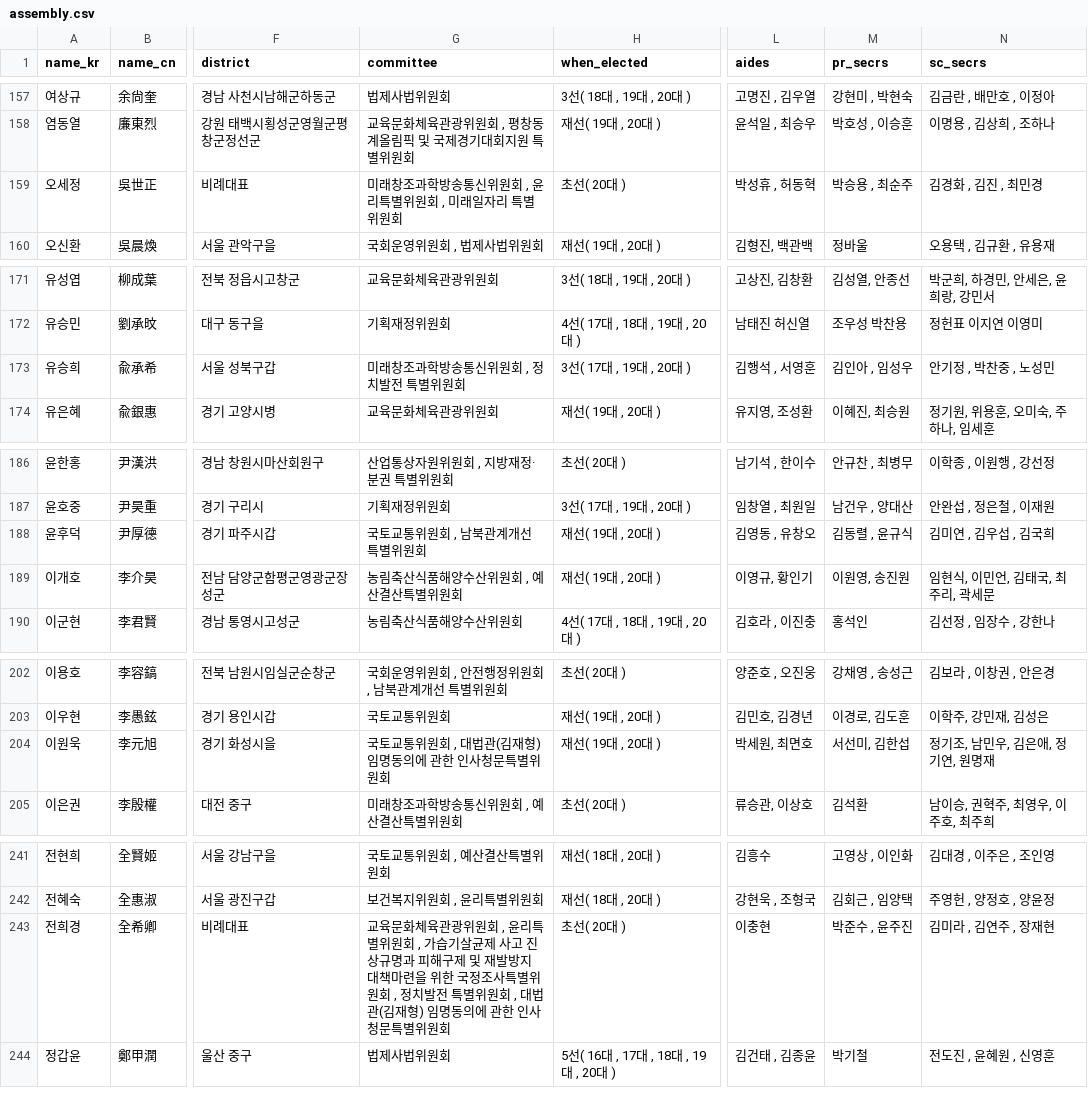
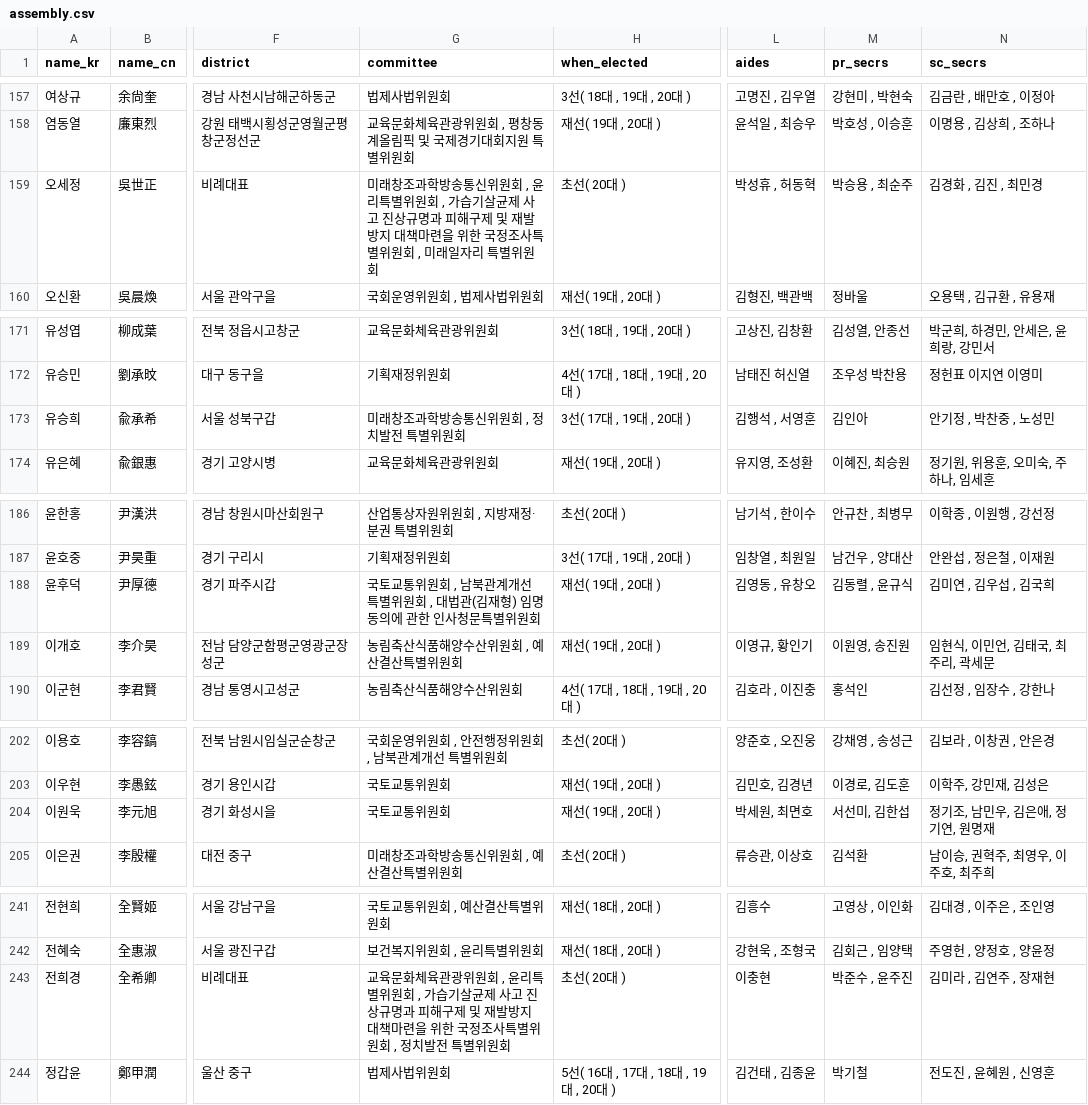
Before and after one commit to teampopong/data-assembly, a CSV file: assembly.csv, drawn as a sheet; only a part is shown, gaps mark what is left out; the diff covers the shown part only; the diff names each change by its address in the sheet, - before the commit and + after, or states it on an @@ line.

```diff
--- a/assembly.csv
+++ b/assembly.csv
-G159 (committee): …원회 , 미래일자…
+G159 (committee): …원회 , 가습기살균제 사고 진상규명과 피해구제 및 재발방지 대책마련을 위한 국정조사특별위원회 , 미래일자…
-M173 (pr_secrs): 김인아 , 임성우
+M173 (pr_secrs): 김인아
-G188 (committee): 국토교통위원회 , 남북관계개선 특별위원회
+G188 (committee): 국토교통위원회 , 남북관계개선 특별위원회 , 대법관(김재형) 임명동의에 관한 인사청문특별위원회
-G204 (committee): 국토교통위원회 , 대법관(김재형) 임명동의에 관한 인사청문특별위원회
+G204 (committee): 국토교통위원회
-G243 (committee): …별위원회 , 대법관(김재형) 임명동의에 관한 인사청문특별위원회
+G243 (committee): …별위원회
```
Also changed, not shown: 7 edited cells elsewhere in this file, committees/committee_list_가습기살균제 사고 진상규명과 피해구제 및 재발방지 대책마련을 위한 국정조사특별위원회.csv, 1 other file.
